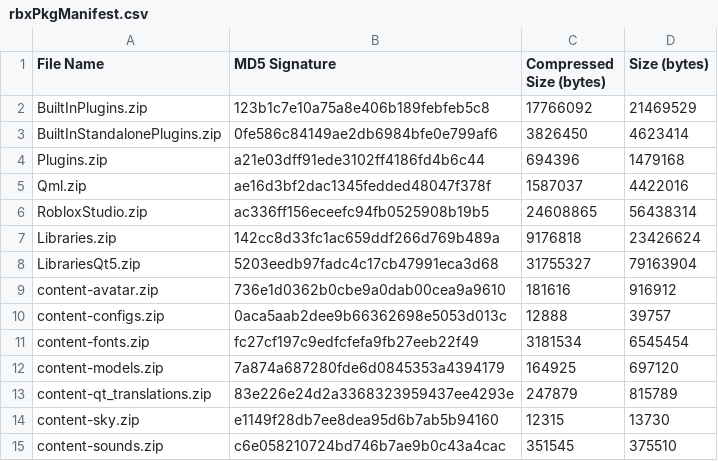
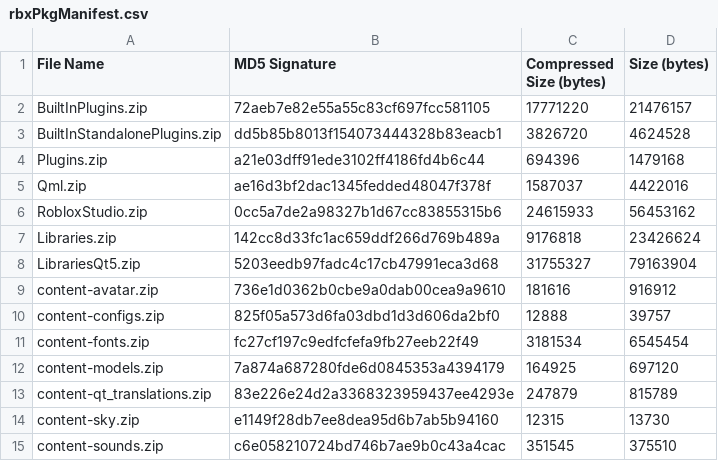
Before and after one commit to Shawnforever/Roblox-Client-Tracker, a CSV file: rbxPkgManifest.csv, drawn as a sheet; only a part is shown.

```diff
--- a/rbxPkgManifest.csv
+++ b/rbxPkgManifest.csv
@@ -1,7 +1,7 @@
 File Name,MD5 Signature,Compressed Size (bytes),Size (bytes)
-BuiltInPlugins.zip,123b1c7e10a75a8e406b189febfeb5c8,17766092,21469529
-BuiltInStandalonePlugins.zip,0fe586c84149ae2db6984bfe0e799af6,3826450,4623414
+BuiltInPlugins.zip,72aeb7e82e55a55c83cf697fcc581105,17771220,21476157
+BuiltInStandalonePlugins.zip,dd5b85b8013f154073444328b83eacb1,3826720,4624528
 Plugins.zip,a21e03dff91ede3102ff4186fd4b6c44,694396,1479168
 Qml.zip,ae16d3bf2dac1345fedded48047f378f,1587037,4422016
-RobloxStudio.zip,ac336ff156eceefc94fb0525908b19b5,24608865,56438314
+RobloxStudio.zip,0cc5a7de2a98327b1d67cc83855315b6,24615933,56453162
 Libraries.zip,142cc8d33fc1ac659ddf266d769b489a,9176818,23426624
@@ -9,3 +9,3 @@ LibrariesQt5.zip,5203eedb97fadc4c17cb47991eca3d68,31755327,79163904
 content-avatar.zip,736e1d0362b0cbe9a0dab00cea9a9610,181616,916912
-content-configs.zip,0aca5aab2dee9b66362698e5053d013c,12888,39757
+content-configs.zip,825f05a573d6fa03dbd1d3d606da2bf0,12888,39757
 content-fonts.zip,fc27cf197c9edfcfefa9fb27eeb22f49,3181534,6545454
```
Also changed, not shown: QtResources/Translation/StudioStringsUntranslated.csv, rbxManifest.csv, 8 other files.
